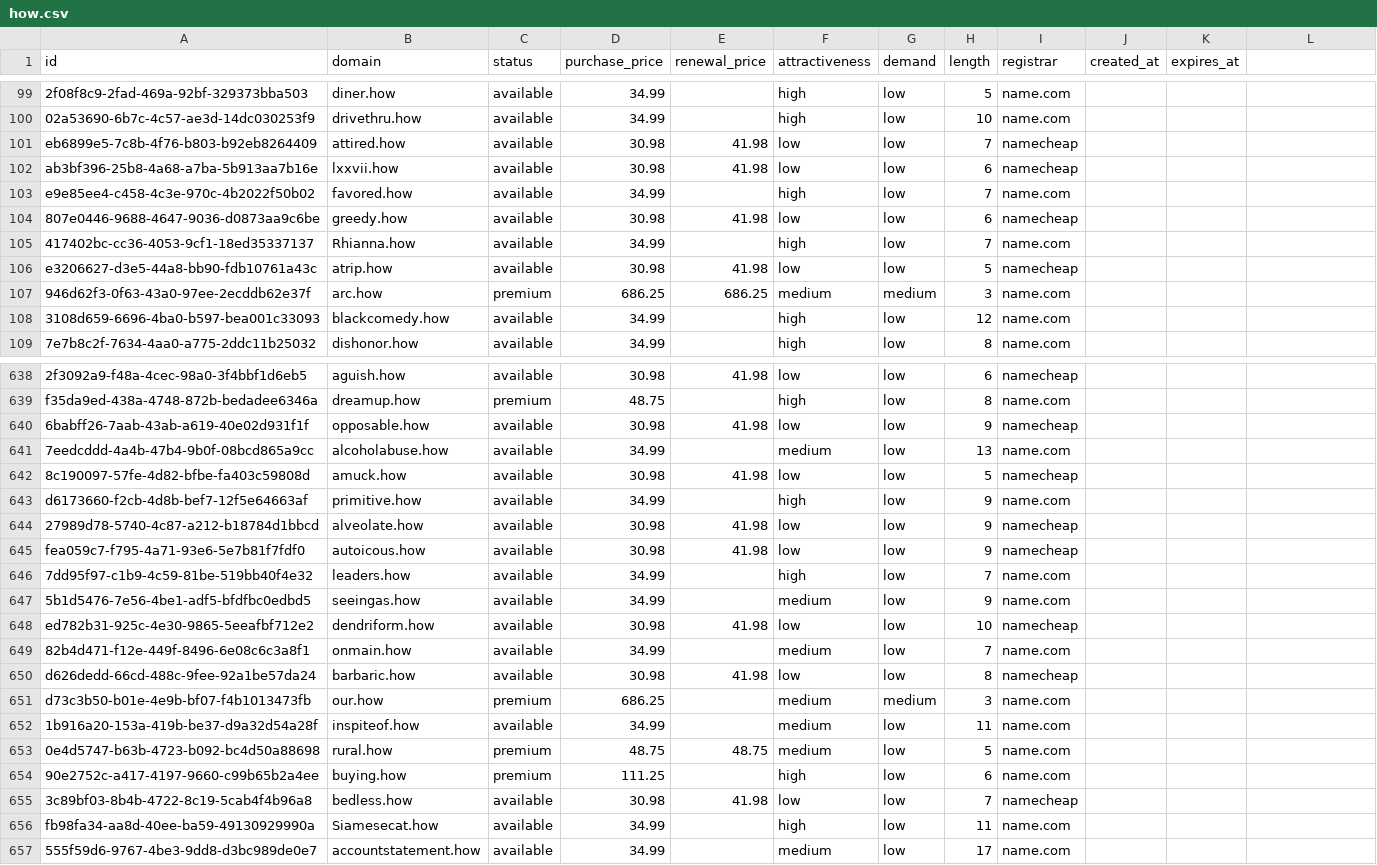
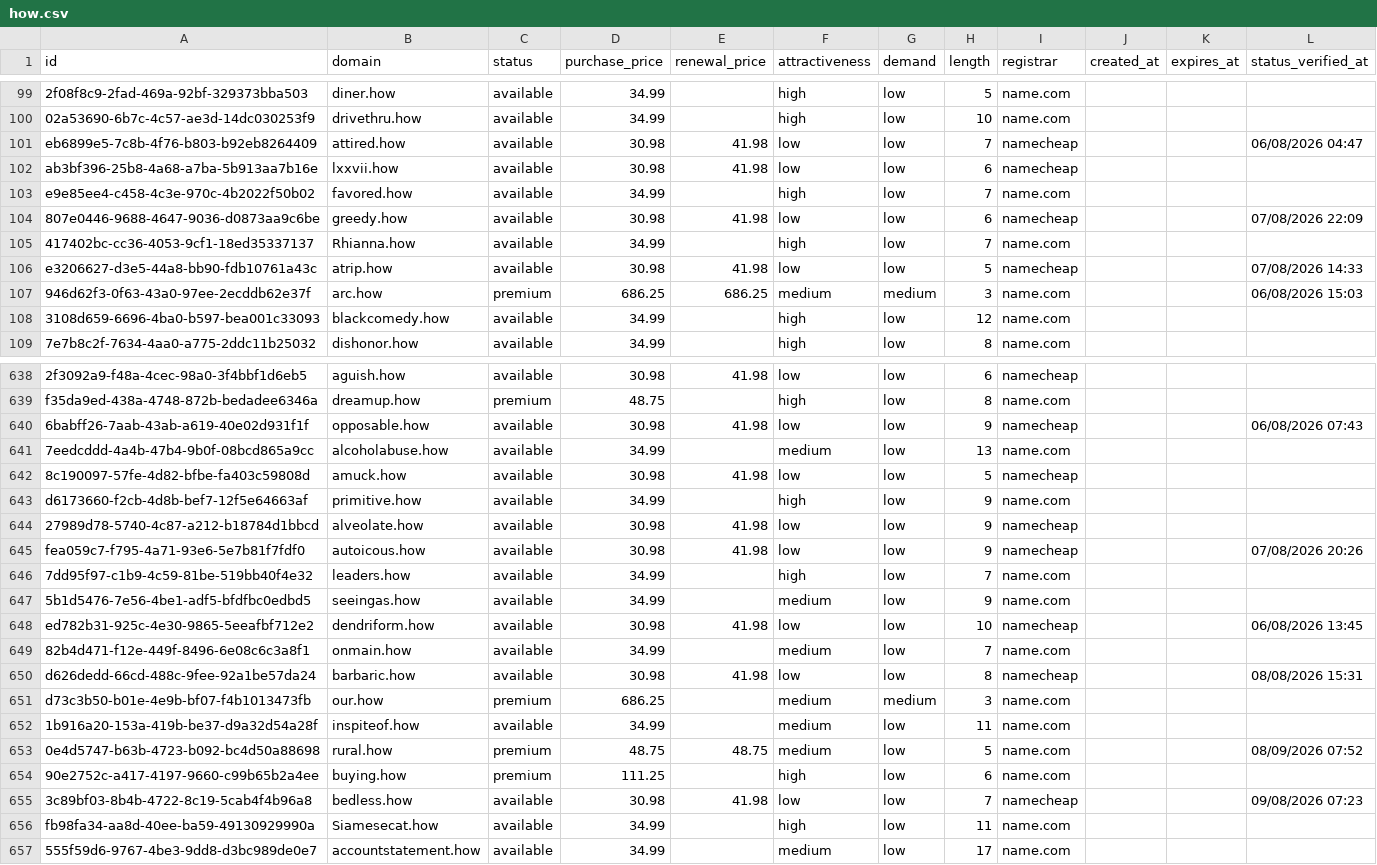
Before and after one commit to UniqueDomains/how-oneword-domains, a CSV file: how.csv, drawn as a sheet; only a part is shown, gaps mark what is left out; the diff covers the shown part only; the diff names each change by its address in the sheet, - before the commit and + after, or states it on an @@ line.

```diff
--- a/how.csv
+++ b/how.csv
-L1: (empty)
+L1: status_verified_at
-L101 (status_verified_at): (empty)
+L101 (status_verified_at): 06/08/2026 04:47
-L104 (status_verified_at): (empty)
+L104 (status_verified_at): 07/08/2026 22:09
-L106 (status_verified_at): (empty)
+L106 (status_verified_at): 07/08/2026 14:33
-L107 (status_verified_at): (empty)
+L107 (status_verified_at): 06/08/2026 15:03
-L640 (status_verified_at): (empty)
+L640 (status_verified_at): 06/08/2026 07:43
-L645 (status_verified_at): (empty)
+L645 (status_verified_at): 07/08/2026 20:26
-L648 (status_verified_at): (empty)
+L648 (status_verified_at): 06/08/2026 13:45
-L650 (status_verified_at): (empty)
+L650 (status_verified_at): 08/08/2026 15:31
-L653 (status_verified_at): (empty)
+L653 (status_verified_at): 08/09/2026 07:52
-L655 (status_verified_at): (empty)
+L655 (status_verified_at): 09/08/2026 07:23
```
Also changed, not shown: 105 edited cells elsewhere in this file, 6 other files.
